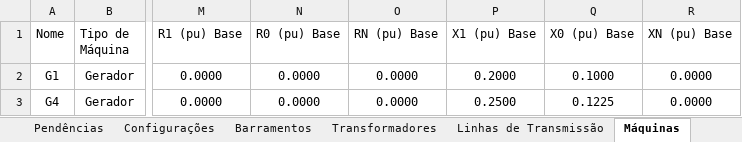
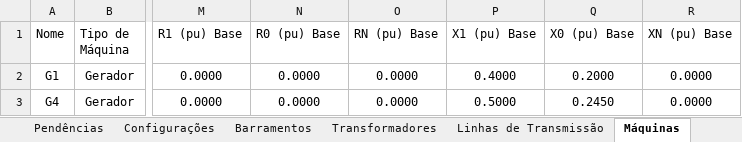
Before and after one commit to muradaniel/xlfaults, an Excel workbook: xlfaults.xlsm, sheet Máquinas, drawn as a sheet; only a part is shown, gaps mark what is left out; values as stored, in another font and other column widths than the file's, no borders; conditional formats and table styles not drawn; the diff names each change by its address in the sheet, - before the commit and + after, or states it on an @@ line.

```diff
--- a/xlfaults.xlsm (sheet Máquinas)
+++ b/xlfaults.xlsm (sheet Máquinas)
-P2 (X1 (pu) Base): 0.2000
+P2 (X1 (pu) Base): 0.4000
-Q2 (X0 (pu) Base): 0.1000
+Q2 (X0 (pu) Base): 0.2000
-P3 (X1 (pu) Base): 0.2500
+P3 (X1 (pu) Base): 0.5000
-Q3 (X0 (pu) Base): 0.1225
+Q3 (X0 (pu) Base): 0.2450
```
Also changed, not shown: sheet Transformadores, sheet Oculto, sheet Configurações, sheet Linhas de Transmissão, other sheet tabs, resultados.xlsx, 7 other files.
